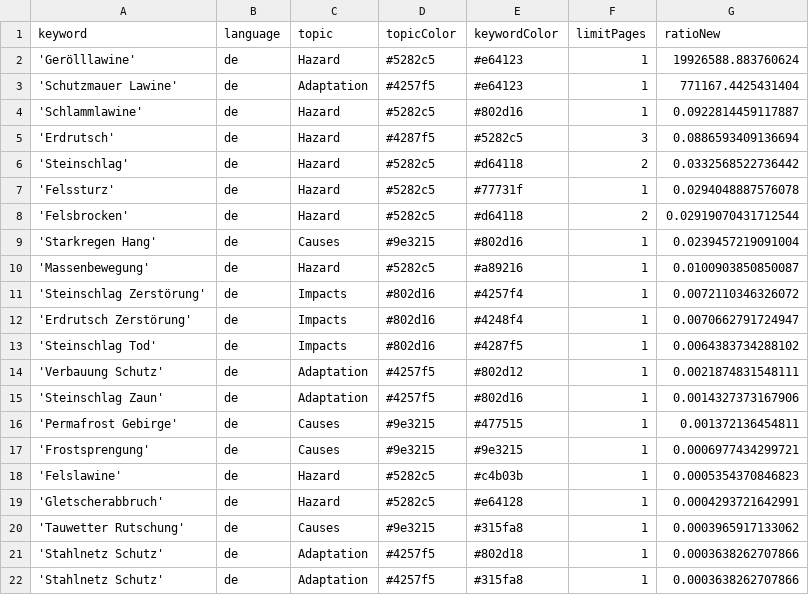
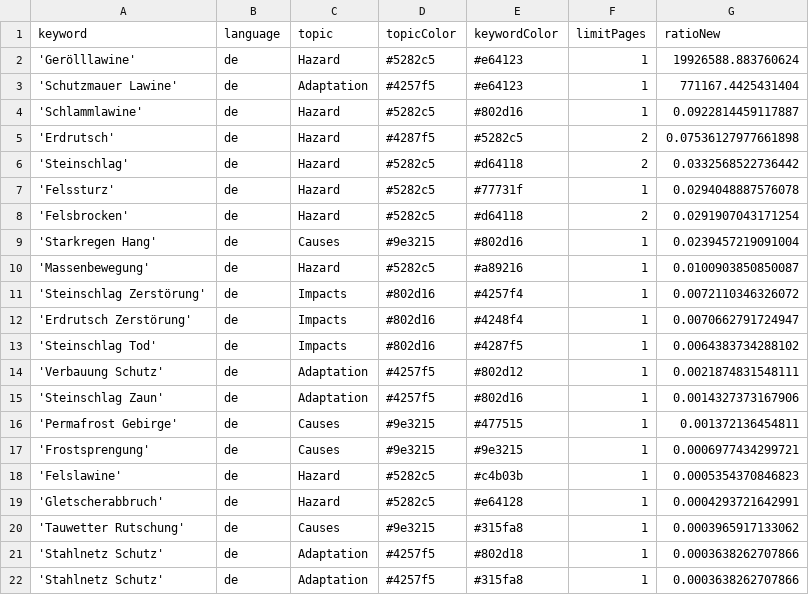
Before and after one commit to tapio-22-Digitale-Methoden-News/MassIsComing, a CSV file: keywords.csv, drawn as a sheet.

Commit message:
Commit from GitHub Actions (harvest:0.0)

```diff
--- a/keywords.csv
+++ b/keywords.csv
@@ -4,6 +4,6 @@ keyword,language,topic,topicColor,keywordColor,limitPages,ratioNew
 'Schlammlawine',de,Hazard,#5282c5,#802d16,1,0.0922814459117887
-'Erdrutsch',de,Hazard,#4287f5,#5282c5,3,0.0886593409136694
+'Erdrutsch',de,Hazard,#4287f5,#5282c5,2,0.07536127977661898
 'Steinschlag',de,Hazard,#5282c5,#d64118,2,0.0332568522736442
 'Felssturz',de,Hazard,#5282c5,#77731f,1,0.0294048887576078
-'Felsbrocken',de,Hazard,#5282c5,#d64118,2,0.02919070431712544
+'Felsbrocken',de,Hazard,#5282c5,#d64118,2,0.0291907043171254
 'Starkregen Hang',de,Causes,#9e3215,#802d16,1,0.0239457219091004
```
